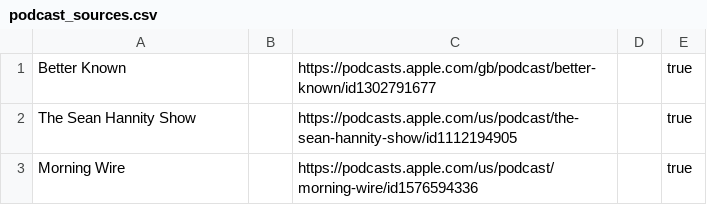
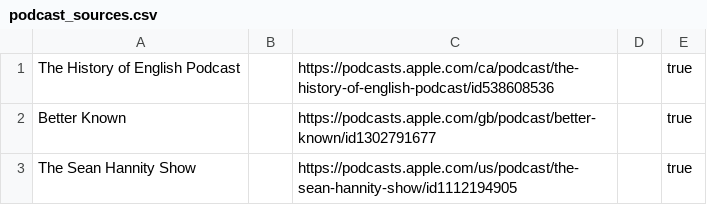
Before and after one commit to KenMercusLai/settings, a CSV file: podcast_sources.csv, drawn as a sheet; only a part is shown; the shorter side is filled out with more unchanged rows.

Commit message:
Update podcast_sources.csv

```diff
--- a/podcast_sources.csv
+++ b/podcast_sources.csv
@@ -1 +1,2 @@
+The History of English Podcast,,https://podcasts.apple.com/ca/podcast/the-history-of-english-podcast/id538608536,,true
 Better Known,,https://podcasts.apple.com/gb/podcast/better-known/id1302791677,,true
```
